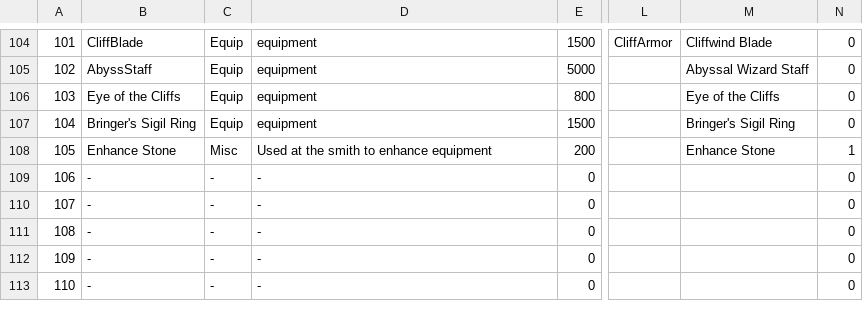
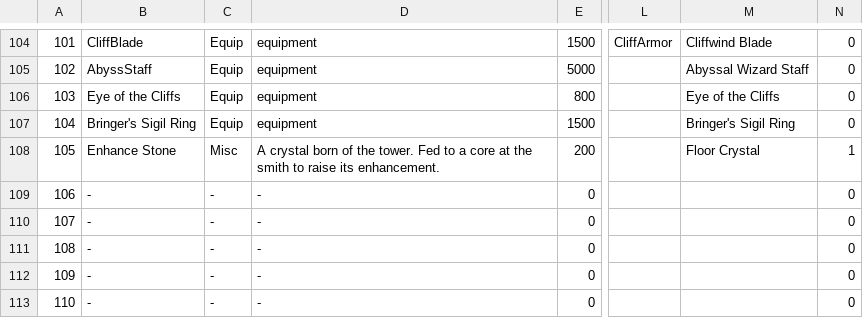
Before and after one commit to coolblue1853/ProjectB, a CSV file: Assets/Resources/ItemSheet.csv, drawn as a sheet; only a part is shown, gaps mark what is left out; the diff names each change by its address in the sheet, - before the commit and + after, or states it on an @@ line.

```diff
--- a/Assets/Resources/ItemSheet.csv
+++ b/Assets/Resources/ItemSheet.csv
-D108: Used at the smith to enhance equipment
+D108: A crystal born of the tower. Fed to a core at the smith to raise its enhancement.
-M108: Enhance Stone
+M108: Floor Crystal
```
Also changed, not shown: 4 other files.
